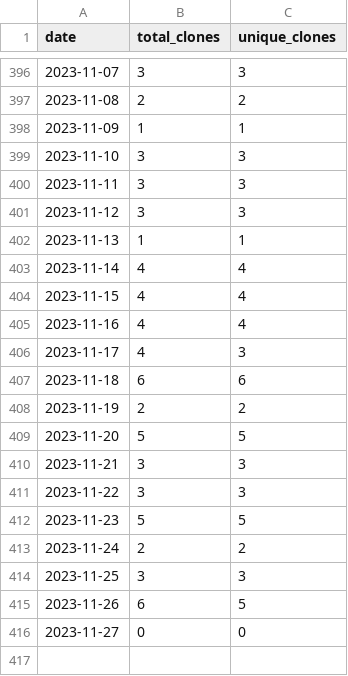
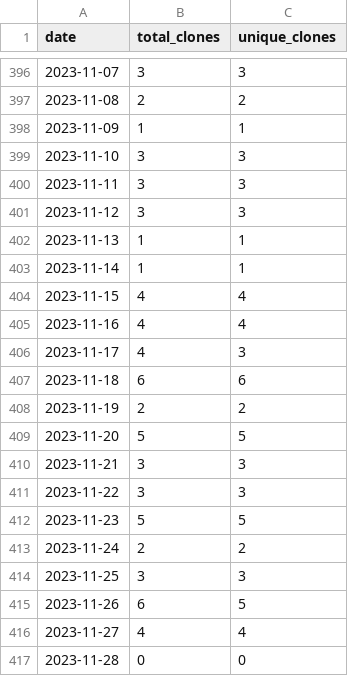
Before and after one commit to merrymitch/COMP4320, a CSV file: .traffic/clones.csv, drawn as a sheet; only a part is shown, gaps mark what is left out.

Commit message:
Updating repository traffic

```diff
--- a/.traffic/clones.csv
+++ b/.traffic/clones.csv
@@ -402,3 +402,3 @@ date,total_clones,unique_clones
 2023-11-13,1,1
-2023-11-14,4,4
+2023-11-14,1,1
 2023-11-15,4,4
@@ -415,2 +415,3 @@ date,total_clones,unique_clones
 2023-11-26,6,5
-2023-11-27,0,0
+2023-11-27,4,4
+2023-11-28,0,0
```
Also changed, not shown: .traffic/views.csv, 3 other files.
